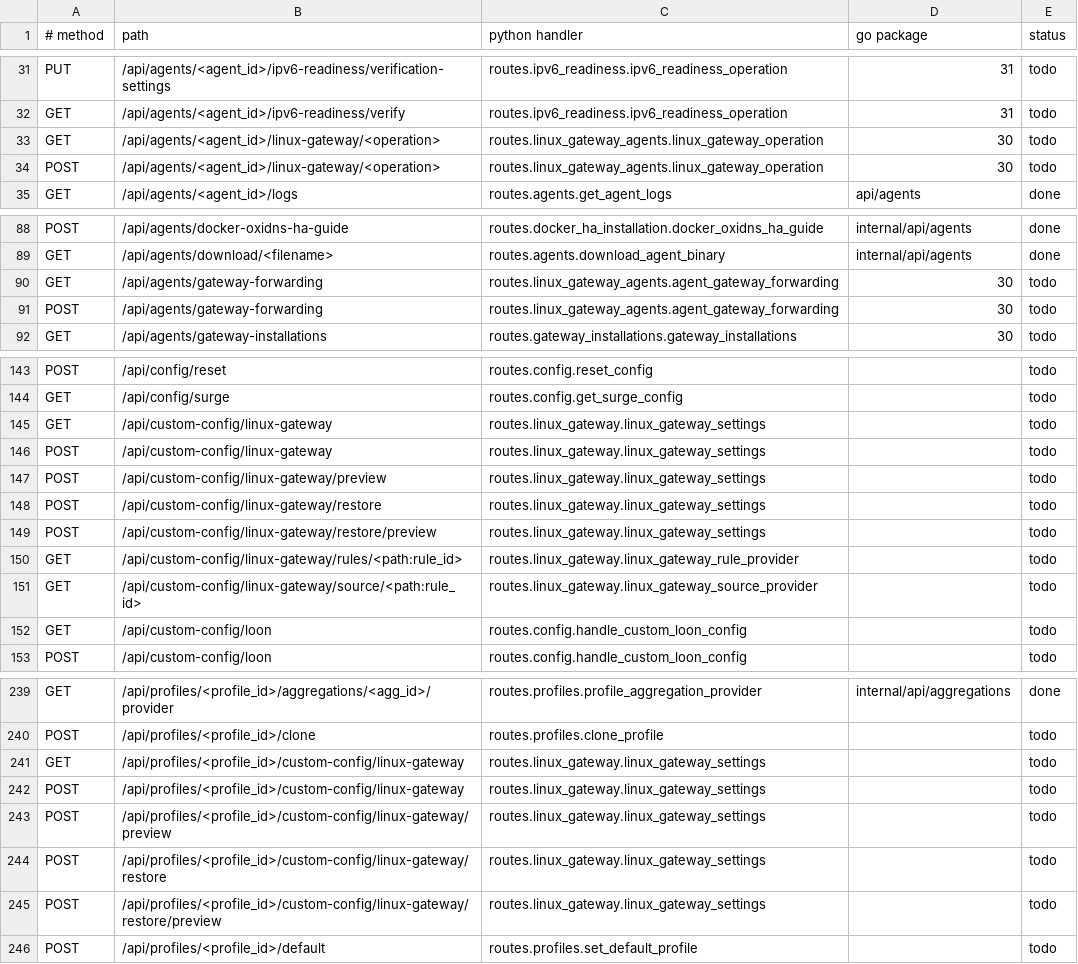
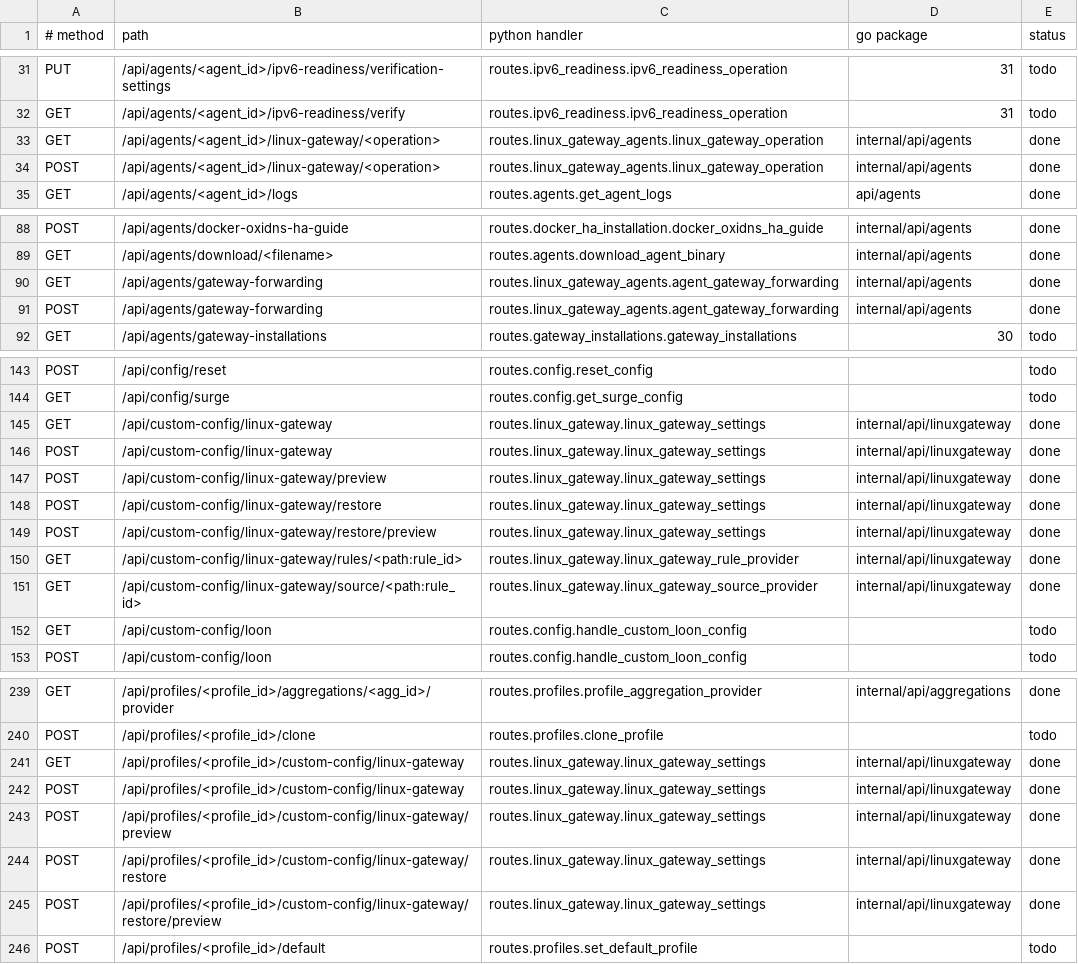
Before and after one commit to thsrite/configflow, a TSV file: server/parity/routes.tsv, drawn as a sheet; only a part is shown, gaps mark what is left out; the diff covers the shown part only.

```diff
--- a/server/parity/routes.tsv
+++ b/server/parity/routes.tsv
@@ -32,4 +32,4 @@ PUT	/api/agents/<agent_id>/ipv6-readiness/verification-settings	routes.ipv6_read
 GET	/api/agents/<agent_id>/ipv6-readiness/verify	routes.ipv6_readiness.ipv6_readiness_operation	31	todo
-GET	/api/agents/<agent_id>/linux-gateway/<operation>	routes.linux_gateway_agents.linux_gateway_operation	30	todo
-POST	/api/agents/<agent_id>/linux-gateway/<operation>	routes.linux_gateway_agents.linux_gateway_operation	30	todo
+GET	/api/agents/<agent_id>/linux-gateway/<operation>	routes.linux_gateway_agents.linux_gateway_operation	internal/api/agents	done
+POST	/api/agents/<agent_id>/linux-gateway/<operation>	routes.linux_gateway_agents.linux_gateway_operation	internal/api/agents	done
 GET	/api/agents/<agent_id>/logs	routes.agents.get_agent_logs	api/agents	done
@@ -89,4 +89,4 @@ POST	/api/agents/docker-oxidns-ha-guide	routes.docker_ha_installation.docker_oxi
 GET	/api/agents/download/<filename>	routes.agents.download_agent_binary	internal/api/agents	done
-GET	/api/agents/gateway-forwarding	routes.linux_gateway_agents.agent_gateway_forwarding	30	todo
-POST	/api/agents/gateway-forwarding	routes.linux_gateway_agents.agent_gateway_forwarding	30	todo
+GET	/api/agents/gateway-forwarding	routes.linux_gateway_agents.agent_gateway_forwarding	internal/api/agents	done
+POST	/api/agents/gateway-forwarding	routes.linux_gateway_agents.agent_gateway_forwarding	internal/api/agents	done
 GET	/api/agents/gateway-installations	routes.gateway_installations.gateway_installations	30	todo
@@ -144,9 +144,9 @@ POST	/api/config/reset	routes.config.reset_config		todo
 GET	/api/config/surge	routes.config.get_surge_config		todo
-GET	/api/custom-config/linux-gateway	routes.linux_gateway.linux_gateway_settings		todo
-POST	/api/custom-config/linux-gateway	routes.linux_gateway.linux_gateway_settings		todo
-POST	/api/custom-config/linux-gateway/preview	routes.linux_gateway.linux_gateway_settings		todo
-POST	/api/custom-config/linux-gateway/restore	routes.linux_gateway.linux_gateway_settings		todo
-POST	/api/custom-config/linux-gateway/restore/preview	routes.linux_gateway.linux_gateway_settings		todo
-GET	/api/custom-config/linux-gateway/rules/<path:rule_id>	routes.linux_gateway.linux_gateway_rule_provider		todo
-GET	/api/custom-config/linux-gateway/source/<path:rule_id>	routes.linux_gateway.linux_gateway_source_provider		todo
+GET	/api/custom-config/linux-gateway	routes.linux_gateway.linux_gateway_settings	internal/api/linuxgateway	done
+POST	/api/custom-config/linux-gateway	routes.linux_gateway.linux_gateway_settings	internal/api/linuxgateway	done
+POST	/api/custom-config/linux-gateway/preview	routes.linux_gateway.linux_gateway_settings	internal/api/linuxgateway	done
+POST	/api/custom-config/linux-gateway/restore	routes.linux_gateway.linux_gateway_settings	internal/api/linuxgateway	done
+POST	/api/custom-config/linux-gateway/restore/preview	routes.linux_gateway.linux_gateway_settings	internal/api/linuxgateway	done
+GET	/api/custom-config/linux-gateway/rules/<path:rule_id>	routes.linux_gateway.linux_gateway_rule_provider	internal/api/linuxgateway	done
+GET	/api/custom-config/linux-gateway/source/<path:rule_id>	routes.linux_gateway.linux_gateway_source_provider	internal/api/linuxgateway	done
 GET	/api/custom-config/loon	routes.config.handle_custom_loon_config		todo
@@ -240,7 +240,7 @@ GET	/api/profiles/<profile_id>/aggregations/<agg_id>/provider	routes.profiles.pr
 POST	/api/profiles/<profile_id>/clone	routes.profiles.clone_profile		todo
-GET	/api/profiles/<profile_id>/custom-config/linux-gateway	routes.linux_gateway.linux_gateway_settings		todo
-POST	/api/profiles/<profile_id>/custom-config/linux-gateway	routes.linux_gateway.linux_gateway_settings		todo
-POST	/api/profiles/<profile_id>/custom-config/linux-gateway/preview	routes.linux_gateway.linux_gateway_settings		todo
-POST	/api/profiles/<profile_id>/custom-config/linux-gateway/restore	routes.linux_gateway.linux_gateway_settings		todo
-POST	/api/profiles/<profile_id>/custom-config/linux-gateway/restore/preview	routes.linux_gateway.linux_gateway_settings		todo
+GET	/api/profiles/<profile_id>/custom-config/linux-gateway	routes.linux_gateway.linux_gateway_settings	internal/api/linuxgateway	done
+POST	/api/profiles/<profile_id>/custom-config/linux-gateway	routes.linux_gateway.linux_gateway_settings	internal/api/linuxgateway	done
+POST	/api/profiles/<profile_id>/custom-config/linux-gateway/preview	routes.linux_gateway.linux_gateway_settings	internal/api/linuxgateway	done
+POST	/api/profiles/<profile_id>/custom-config/linux-gateway/restore	routes.linux_gateway.linux_gateway_settings	internal/api/linuxgateway	done
+POST	/api/profiles/<profile_id>/custom-config/linux-gateway/restore/preview	routes.linux_gateway.linux_gateway_settings	internal/api/linuxgateway	done
 POST	/api/profiles/<profile_id>/default	routes.profiles.set_default_profile		todo
```
Also changed, not shown: 4 edited cells elsewhere in this file, 27 other files.
